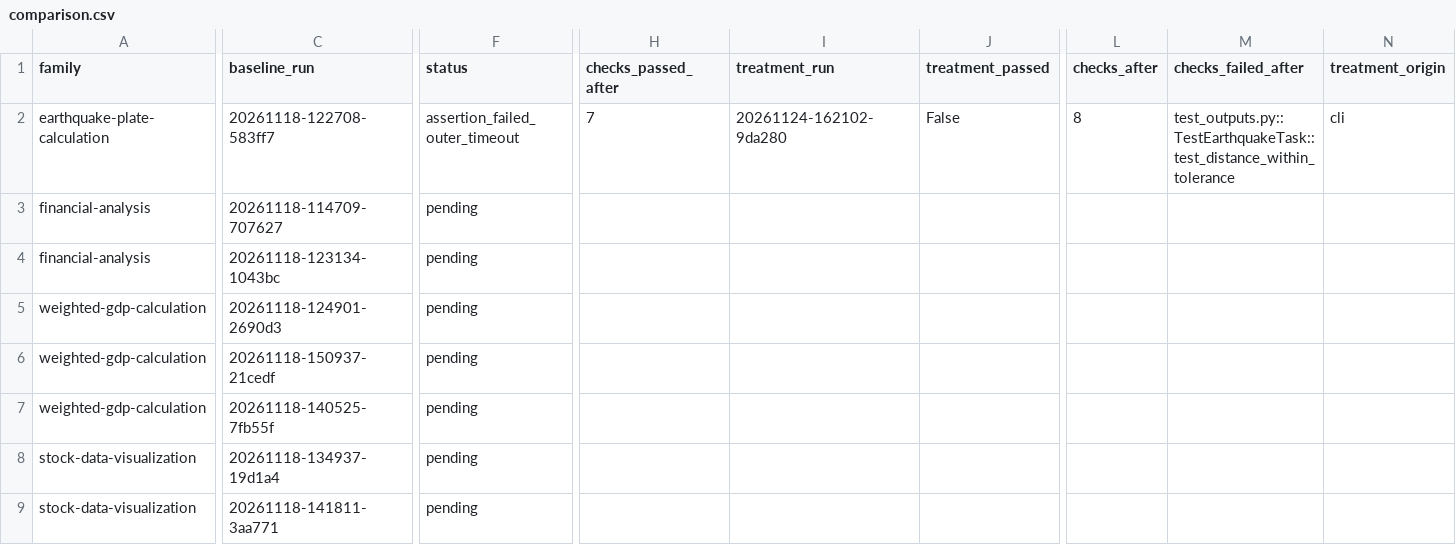
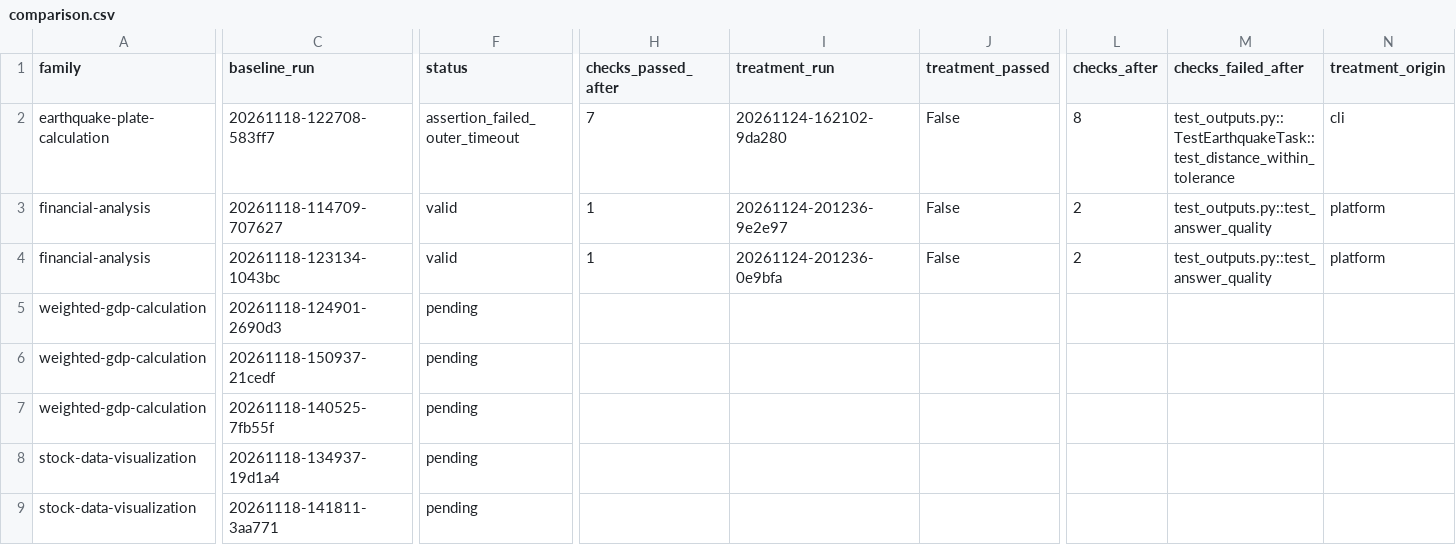
Before and after one commit to cooper-nine/rsi-skilllearnbench-week4, a CSV file: results/comparison.csv, drawn as a sheet; only a part is shown, gaps mark what is left out; the diff covers the shown part only; the diff names each change by its address in the sheet, - before the commit and + after, or states it on an @@ line.

Commit message:
docs: record official financial retest comparisons

```diff
--- a/results/comparison.csv
+++ b/results/comparison.csv
-F3:F4 (status): pending
+F3:F4 (status): valid
-H3:H4 (checks_passed_after): (empty)
+H3:H4 (checks_passed_after): 1
-I3 (treatment_run): (empty)
+I3 (treatment_run): 20261124-201236-9e2e97
-J3:J4 (treatment_passed): (empty)
+J3:J4 (treatment_passed): False
-L3:L4 (checks_after): (empty)
+L3:L4 (checks_after): 2
-M3:M4 (checks_failed_after): (empty)
+M3:M4 (checks_failed_after): test_outputs.py::test_answer_quality
-N3:N4 (treatment_origin): (empty)
+N3:N4 (treatment_origin): platform
-I4 (treatment_run): (empty)
+I4 (treatment_run): 20261124-201236-0e9bfa
```
Also changed, not shown: 2 edited cells elsewhere in this file, 7 other files.
